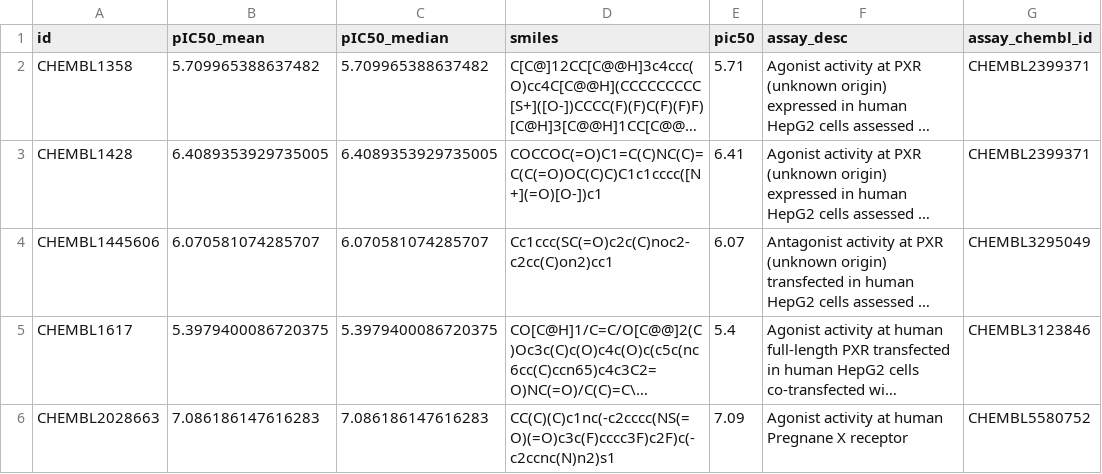
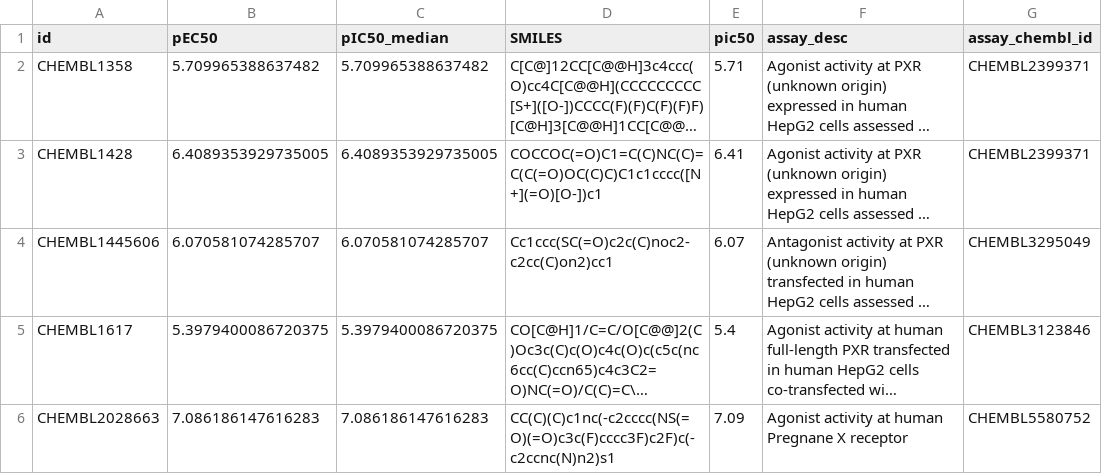
Before and after one commit to spalgit/dockerimages, a CSV file: QSARTuna/PXR/PXR_ChemBL_Human_Agonists.csv, drawn as a sheet; only a part is shown; long unchanged cells end in …; the diff names each change by its address in the sheet, - before the commit and + after, or states it on an @@ line.

Commit message:
Adding more data

```diff
--- a/QSARTuna/PXR/PXR_ChemBL_Human_Agonists.csv
+++ b/QSARTuna/PXR/PXR_ChemBL_Human_Agonists.csv
-B1: pIC50_mean
+B1: pEC50
-D1: smiles
+D1: SMILES
```
Also changed, not shown: 1 other file.
